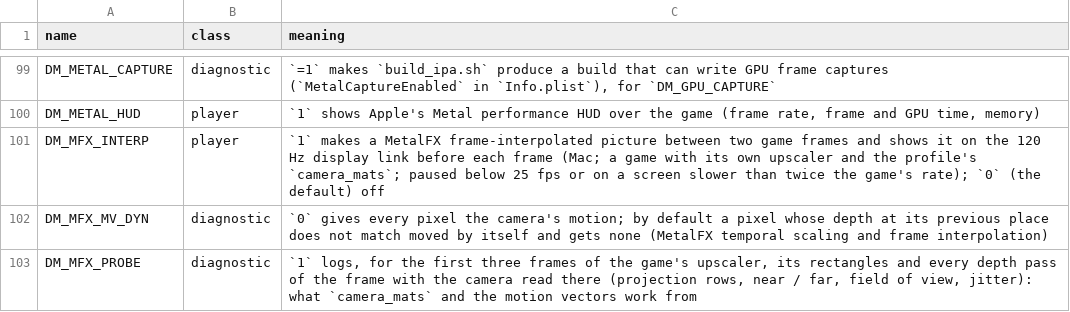
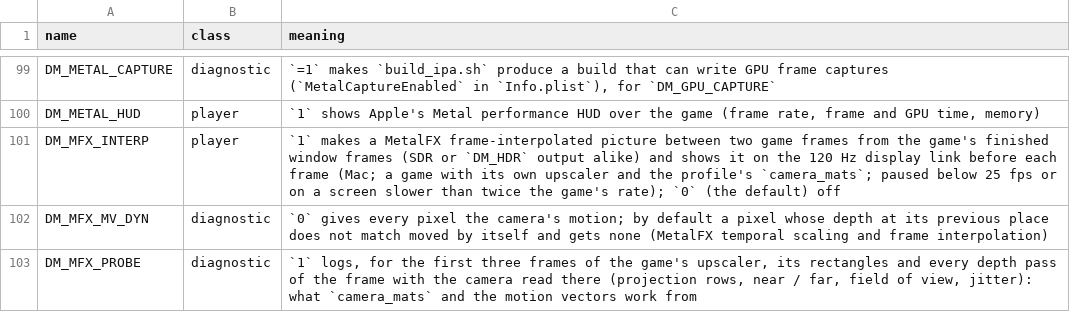
Before and after one commit to lunks/nxnative, a TSV file: docs/env_switches.tsv, drawn as a sheet; only a part is shown, gaps mark what is left out.

Commit message:
Frame interpolation interpolates the presented window frames: sRGB-view flicker fixed, HDR supported

```diff
--- a/docs/env_switches.tsv
+++ b/docs/env_switches.tsv
@@ -100,3 +100,3 @@ DM_METAL_CAPTURE	diagnostic	`=1` makes `build_ipa.sh` produce a build that can w
 DM_METAL_HUD	player	`1` shows Apple's Metal performance HUD over the game (frame rate, frame and GPU time, memory)
-DM_MFX_INTERP	player	`1` makes a MetalFX frame-interpolated picture between two game frames and shows it on the 120 Hz display link before each frame (Mac; a game with its own upscaler and the profile's `camera_mats`; paused below 25 fps or on a screen slower than twice the game's rate); `0` (the default) off
+DM_MFX_INTERP	player	`1` makes a MetalFX frame-interpolated picture between two game frames from the game's finished window frames (SDR or `DM_HDR` output alike) and shows it on the 120 Hz display link before each frame (Mac; a game with its own upscaler and the profile's `camera_mats`; paused below 25 fps or on a screen slower than twice the game's rate); `0` (the default) off
 DM_MFX_MV_DYN	diagnostic	`0` gives every pixel the camera's motion; by default a pixel whose depth at its previous place does not match moved by itself and gets none (MetalFX temporal scaling and frame interpolation)
```
Also changed, not shown: dm/games/settings.tsv, 12 other files.
